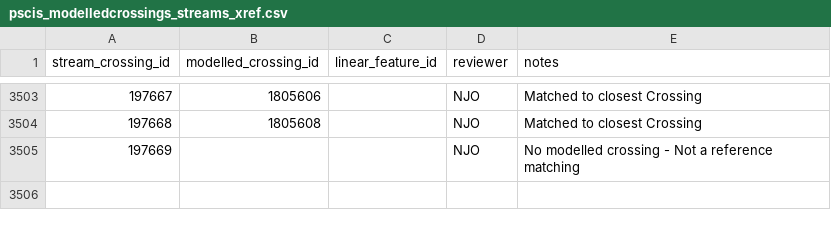
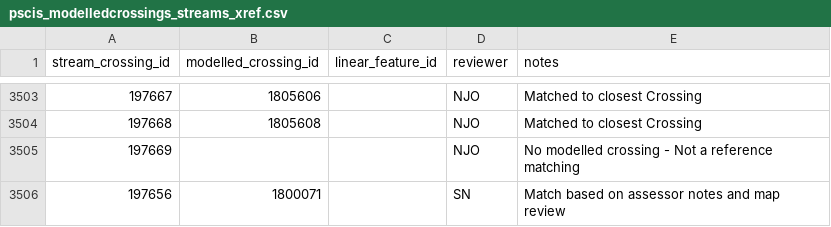
Before and after one commit to smnorris/bcfishpass, a CSV file: 01_prep/02_pscis/data/pscis_modelledcrossings_streams_xref.csv, drawn as a sheet; only a part is shown, gaps mark what is left out.

Commit message:
add documentation for pscis - model - stream xref and pop 197656 back into the table

```diff
--- a/01_prep/02_pscis/data/pscis_modelledcrossings_streams_xref.csv
+++ b/01_prep/02_pscis/data/pscis_modelledcrossings_streams_xref.csv
@@ -3505 +3505,2 @@ stream_crossing_id,modelled_crossing_id,linear_feature_id,reviewer,notes
 197669,,,NJO,No modelled crossing - Not a reference matching
+197656,1800071,,SN,Match based on assessor notes and map review
```
Also changed, not shown: 1 other file.
